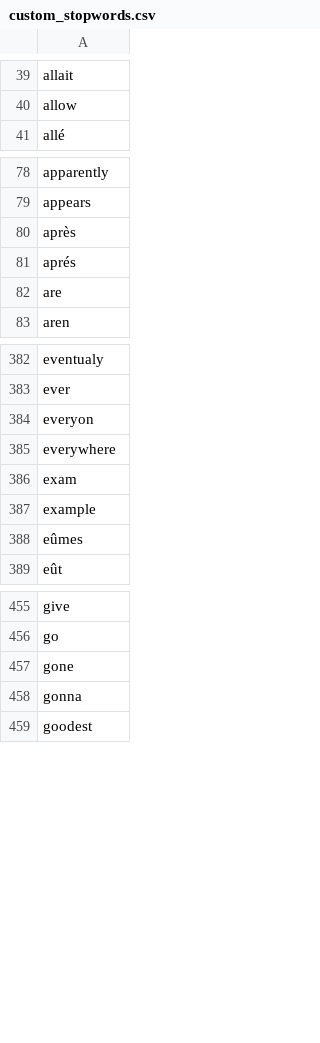
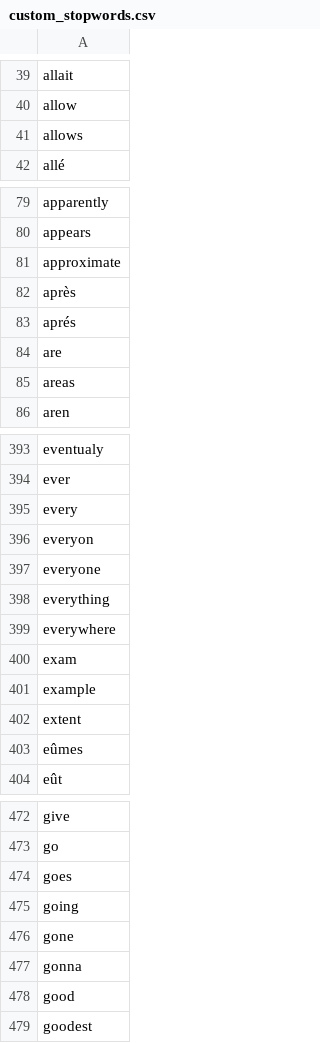
Before and after one commit to AlexanderTheAlright/text-chef, a CSV file: custom_stopwords.csv, drawn as a sheet; only a part is shown, gaps mark what is left out; the diff covers the shown part only; the diff names each change by its address in the sheet, - before the commit and + after, or states it on an @@ line.

```diff
--- a/custom_stopwords.csv
+++ b/custom_stopwords.csv
+row 41: allows
+row 81: approximate
+row 85: areas
+row 395: every
+row 397: everyone
+row 398: everything
+row 402: extent
+row 474: goes
+row 475: going
+row 478: good
```
Also changed, not shown: 39 added rows elsewhere in this file, 12 other files.
